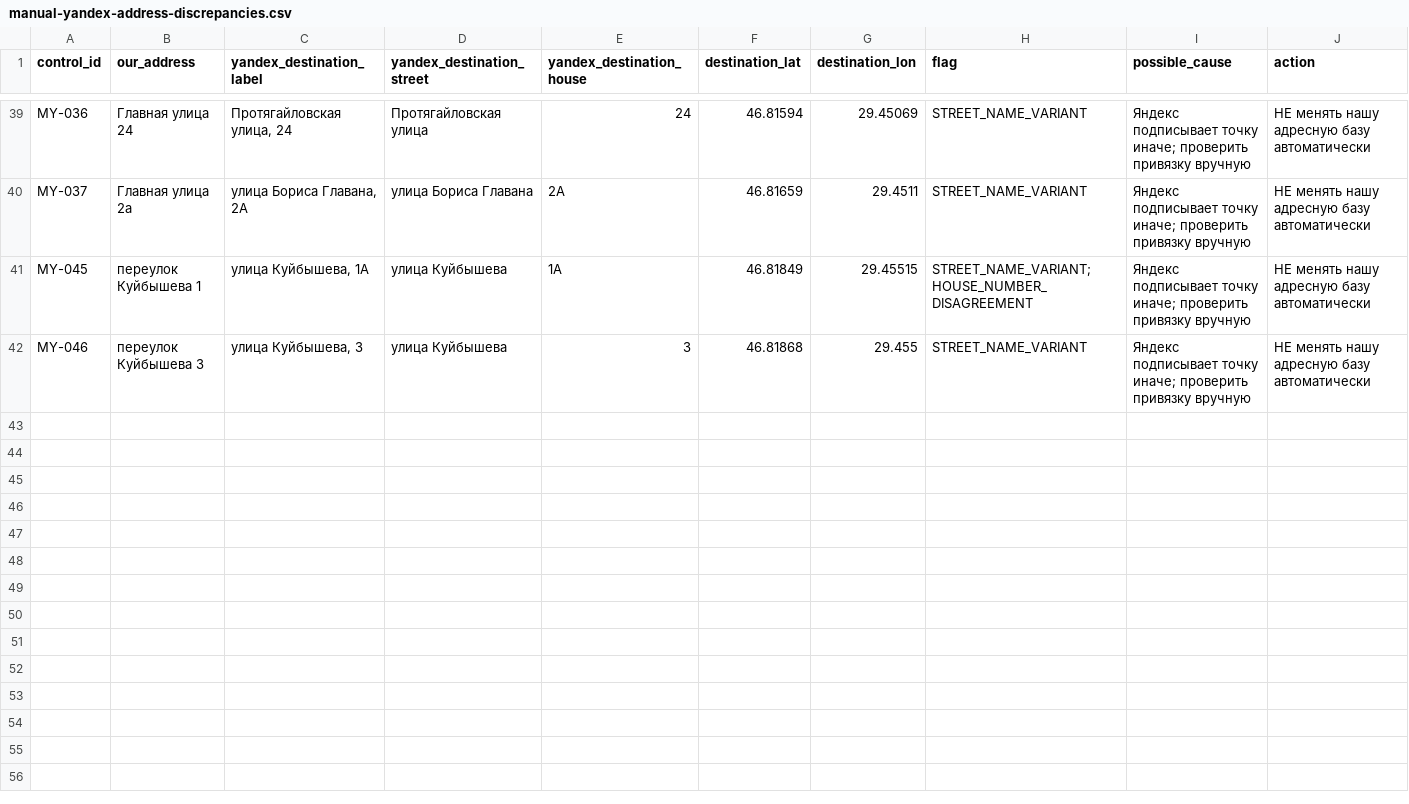
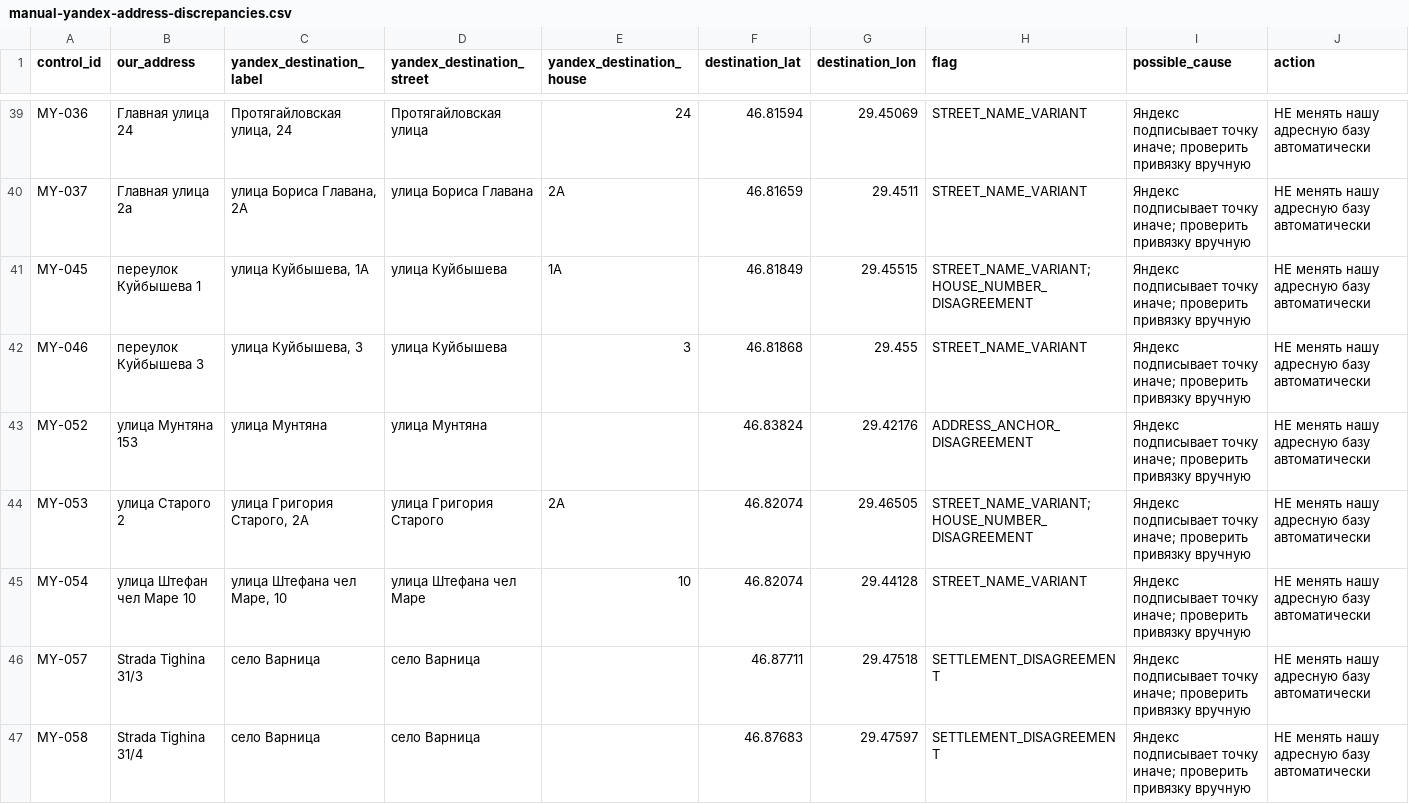
Before and after one commit to upa1311/bender-delivery-zones, a CSV file: docs/data/manual-yandex-address-discrepancies.csv, drawn as a sheet; only a part is shown, gaps mark what is left out; rows hold the shown columns only; the diff covers the shown part only; the diff names each change by its address in the sheet, - before the commit and + after, or states it on an @@ line.

```diff
--- a/docs/data/manual-yandex-address-discrepancies.csv
+++ b/docs/data/manual-yandex-address-discrepancies.csv
+row 43: MY-052 | улица Мунтяна 153 | улица Мунтяна | улица Мунтяна |  | 46.83824 | 29.42176 | ADDRESS_ANCHOR_DISAGREEMENT | Яндекс подписывает точку иначе; проверить привязку вручную | НЕ менять нашу адресную базу автоматически
+row 44: MY-053 | улица Старого 2 | улица Григория Старого, 2А | улица Григория Старого | 2А | 46.82074 | 29.46505 | STREET_NAME_VARIANT;HOUSE_NUMBER_DISAGREEMENT | Яндекс подписывает точку иначе; проверить привязку вручную | НЕ менять нашу адресную базу автоматически
+row 45: MY-054 | улица Штефан чел Маре 10 | улица Штефана чел Маре, 10 | улица Штефана чел Маре | 10 | 46.82074 | 29.44128 | STREET_NAME_VARIANT | Яндекс подписывает точку иначе; проверить привязку вручную | НЕ менять нашу адресную базу автоматически
+row 46: MY-057 | Strada Tighina 31/3 | село Варница | село Варница |  | 46.87711 | 29.47518 | SETTLEMENT_DISAGREEMENT | Яндекс подписывает точку иначе; проверить привязку вручную | НЕ менять нашу адресную базу автоматически
+row 47: MY-058 | Strada Tighina 31/4 | село Варница | село Варница |  | 46.87683 | 29.47597 | SETTLEMENT_DISAGREEMENT | Яндекс подписывает точку иначе; проверить привязку вручную | НЕ менять нашу адресную базу автоматически
```
Also changed, not shown: 5 added rows elsewhere in this file, docs/data/manual-yandex-measurements.csv, 4 other files.
